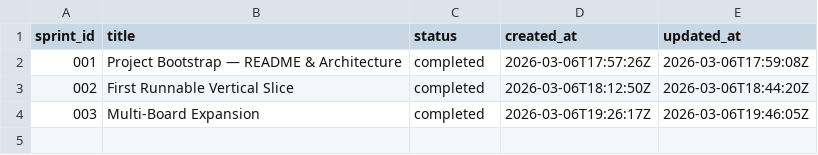
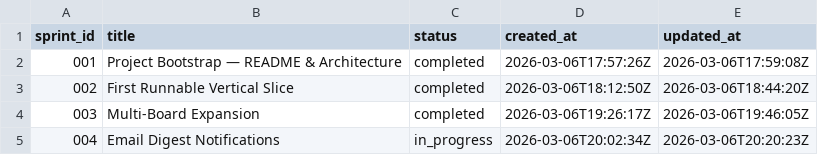
Before and after one commit to karimfan/job_search_agent, a TSV file: docs/sprints/ledger.tsv, drawn as a sheet; the diff names each change by its address in the sheet, - before the commit and + after, or states it on an @@ line.

```diff
--- a/docs/sprints/ledger.tsv
+++ b/docs/sprints/ledger.tsv
+row 5: 004 | Email Digest Notifications | in_progress | 2026-03-06T20:02:34Z | 2026-03-06T20:20:23Z
```
Also changed, not shown: 15 other files.
